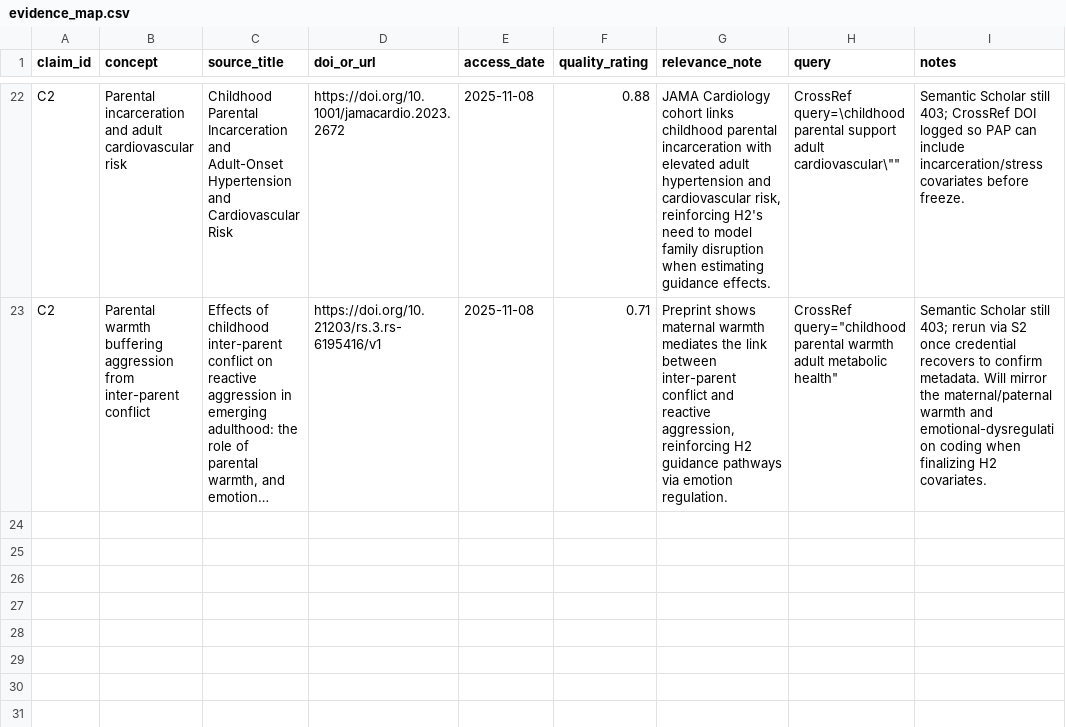
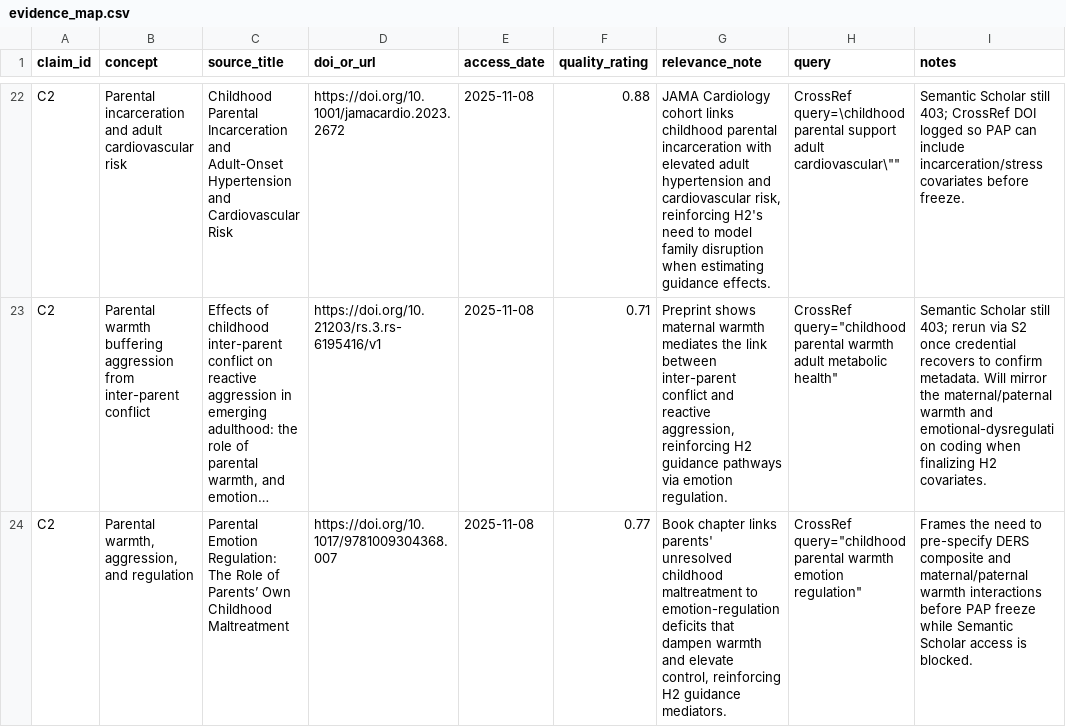
Before and after one commit to whp-wessel/ai_scientist, a CSV file: experiment_4b_aella_extensive_direct_edits_not_json/lit/evidence_map.csv, drawn as a sheet; only a part is shown, gaps mark what is left out; long unchanged cells end in …; the diff names each change by its address in the sheet, - before the commit and + after, or states it on an @@ line.

```diff
--- a/experiment_4b_aella_extensive_direct_edits_not_json/lit/evidence_map.csv
+++ b/experiment_4b_aella_extensive_direct_edits_not_json/lit/evidence_map.csv
+row 24: C2 | Parental warmth, aggression, and regulation | Parental Emotion Regulation: The Role of Parents’ Own Childhood Maltreatment | https://doi.org/10.1017/9781009304368.007 | 2025-11-08 | 0.77 | Book chapter links parents' unresolved childhood maltreatment to emotion-regulation deficits that dampen warmth and elevate control, reinforcing H2 guidance mediators. | CrossRef query="childhood parental warmth emotion regulation" | Frames the need to pre-specify DERS composite and maternal/paternal warmth interactions before PAP freeze while Semantic Scholar access is blocked.
```
Also changed, not shown: experiment_4b_aella_extensive_direct_edits_not_json/analysis/decision_log.csv, 11 other files.
